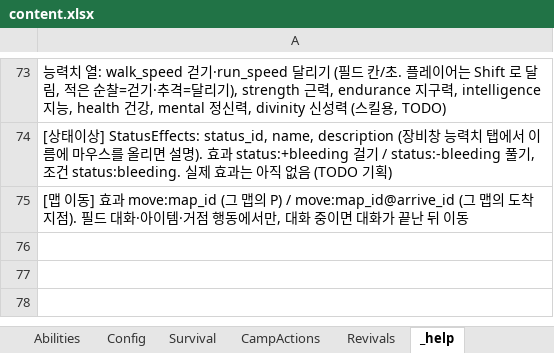
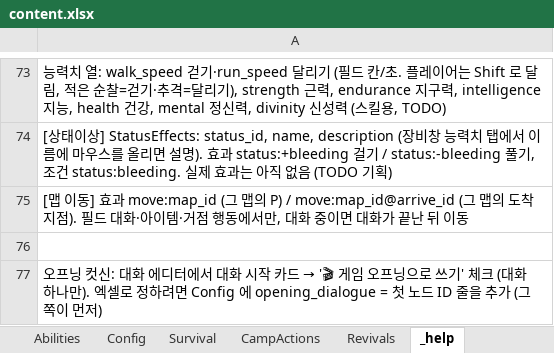
Before and after one commit to HomilBBANG/rt_Tevah, an Excel workbook: tools/sheets/content.xlsx, sheet _help, drawn as a sheet; only a part is shown, gaps mark what is left out; values as stored, in another font and other column widths than the file's, no borders; the diff names each change by its address in the sheet, - before the commit and + after, or states it on an @@ line.

```diff
--- a/tools/sheets/content.xlsx (sheet _help)
+++ b/tools/sheets/content.xlsx (sheet _help)
+row 76: (empty)
+row 77: 오프닝 컷신: 대화 에디터에서 대화 시작 카드 → '🎬 게임 오프닝으로 쓰기' 체크 (대화 하나만). 엑셀로 정하려면 Config 에 opening_dialogue = 첫 노드 ID 줄을 추가 (그쪽이 먼저)
```
Also changed, not shown: sheet Config, 6 other files.
